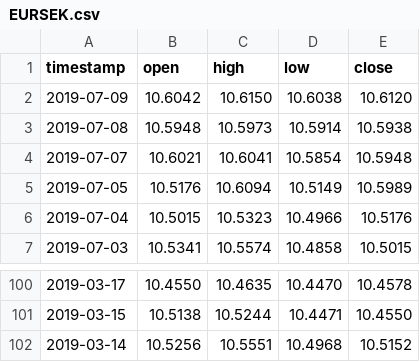
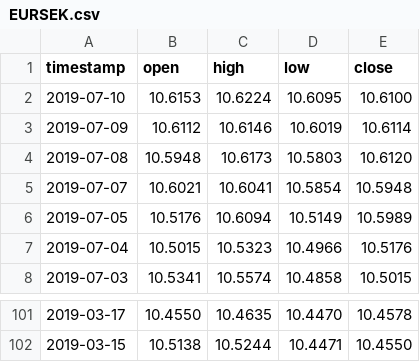
Before and after one commit to AirVan21/EasyStocks, a CSV file: static/data/EURSEK.csv, drawn as a sheet; only a part is shown, gaps mark what is left out.

```diff
--- a/static/data/EURSEK.csv
+++ b/static/data/EURSEK.csv
@@ -1,4 +1,5 @@
 timestamp,open,high,low,close
-2019-07-09,10.6042,10.6150,10.6038,10.6120
-2019-07-08,10.5948,10.5973,10.5914,10.5938
+2019-07-10,10.6153,10.6224,10.6095,10.6100
+2019-07-09,10.6112,10.6146,10.6019,10.6114
+2019-07-08,10.5948,10.6173,10.5803,10.6120
 2019-07-07,10.6021,10.6041,10.5854,10.5948
@@ -101,2 +102 @@ timestamp,open,high,low,close
 2019-03-15,10.5138,10.5244,10.4471,10.4550
-2019-03-14,10.5256,10.5551,10.4968,10.5152
```
Also changed, not shown: static/data/AAPL.csv, static/data/EURRUB.csv, 11 other files.
